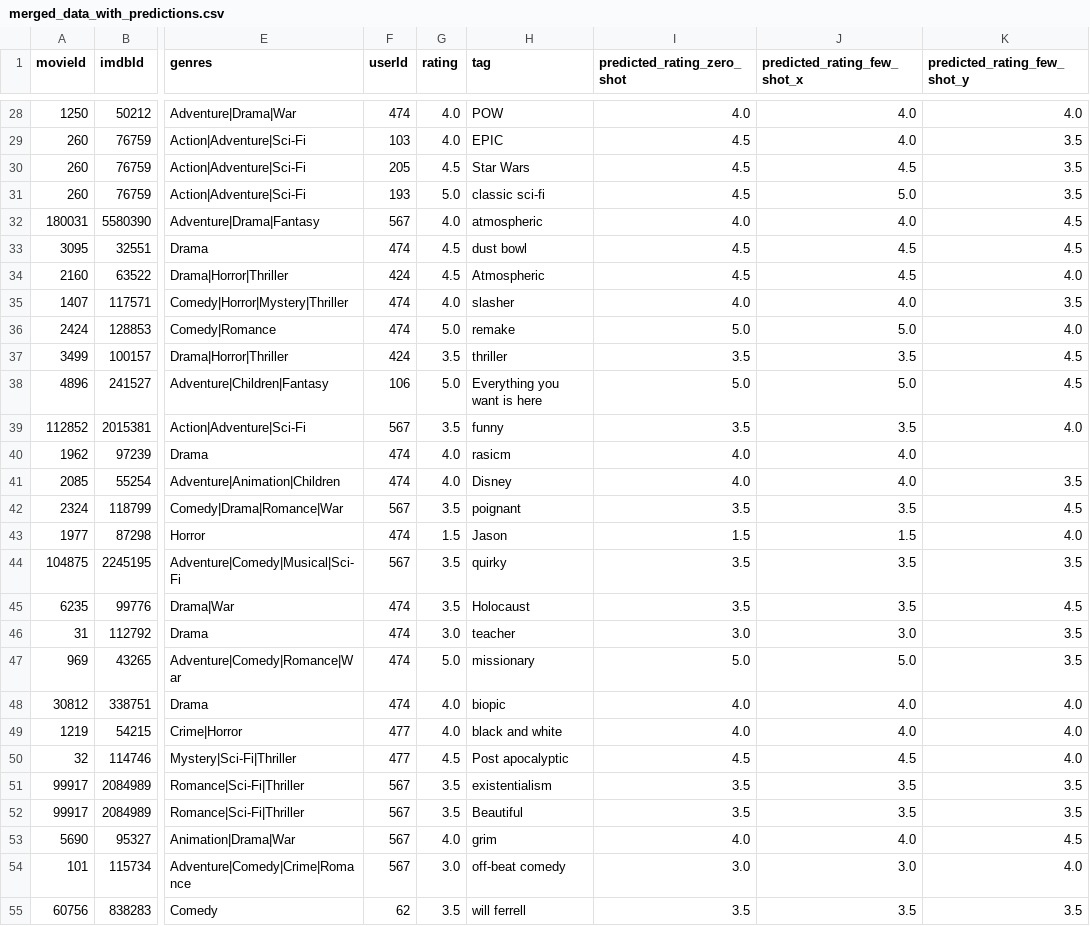
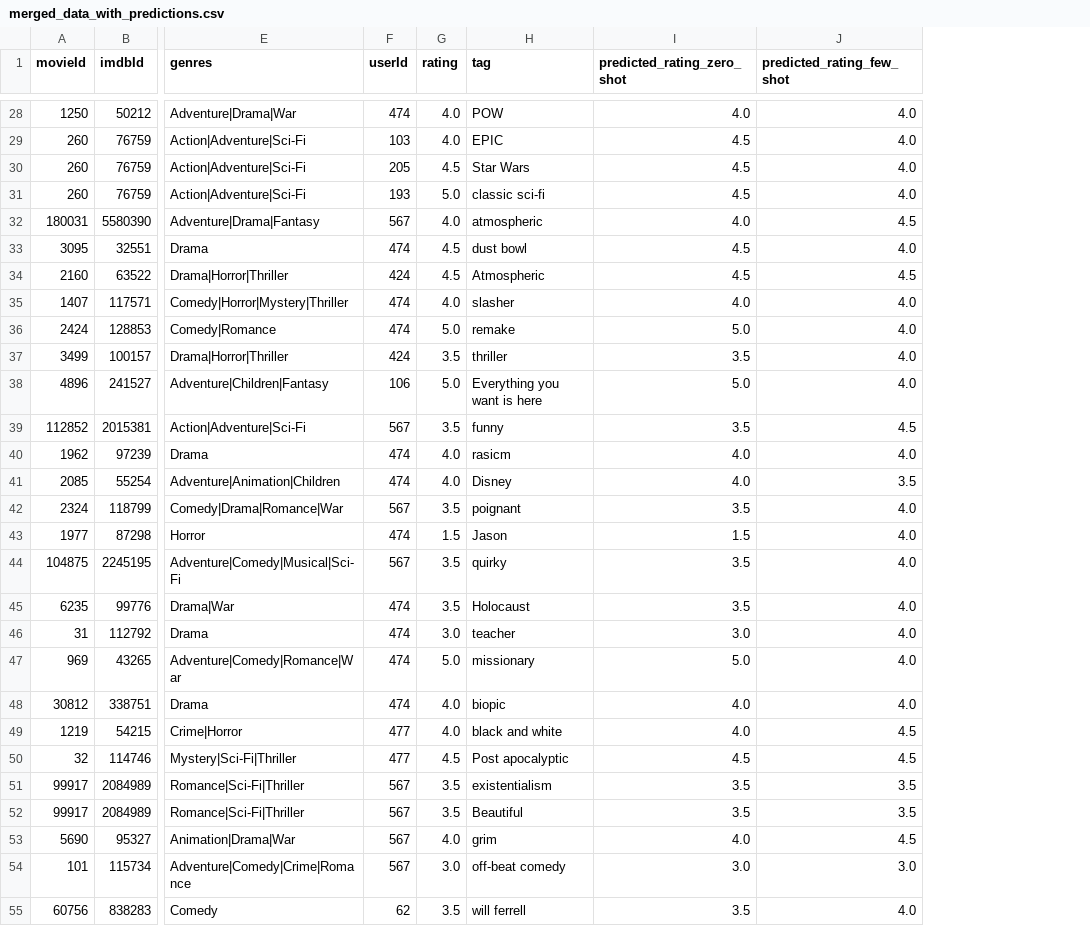
Before and after one commit to tnathu-ai/recommender-system-openAI, a CSV file: rec-sys/data/ml-latest-small/merged_data_with_predictions.csv, drawn as a sheet; only a part is shown, gaps mark what is left out; removed rows and columns are numbered as before the commit, all else as after; the diff covers the shown part only; the diff names each change by its address in the sheet, - before the commit and + after, or states it on an @@ line.

```diff
--- a/rec-sys/data/ml-latest-small/merged_data_with_predictions.csv
+++ b/rec-sys/data/ml-latest-small/merged_data_with_predictions.csv
-column J (predicted_rating_few_shot_x), rows 28-55: 4.0 | 4.0 | 4.5 | 5.0 | 4.0 | 4.5 | 4.5 | 4.0 | 5.0 | 3.5 | 5.0 | 3.5 | 4.0 | 4.0 | 3.5 | 1.5 | 3.5 | 3.5 | 3.0 | 5.0 | 4.0 | 4.0 | 4.5 | 3.5 | 3.5 | 4.0 | 3.0 | 3.5
-J1: predicted_rating_few_shot_y
+J1: predicted_rating_few_shot
-J29:J31 (predicted_rating_few_shot): 3.5
+J29:J31 (predicted_rating_few_shot): 4.0
-J33 (predicted_rating_few_shot): 4.5
+J33 (predicted_rating_few_shot): 4.0
-J34 (predicted_rating_few_shot): 4.0
+J34 (predicted_rating_few_shot): 4.5
-J35 (predicted_rating_few_shot): 3.5
+J35 (predicted_rating_few_shot): 4.0
-J37:J38 (predicted_rating_few_shot): 4.5
+J37:J38 (predicted_rating_few_shot): 4.0
-J39 (predicted_rating_few_shot): 4.0
+J39 (predicted_rating_few_shot): 4.5
-J40 (predicted_rating_few_shot): (empty)
+J40 (predicted_rating_few_shot): 4.0
-J42 (predicted_rating_few_shot): 4.5
+J42 (predicted_rating_few_shot): 4.0
-J44 (predicted_rating_few_shot): 3.5
+J44 (predicted_rating_few_shot): 4.0
-J45 (predicted_rating_few_shot): 4.5
+J45 (predicted_rating_few_shot): 4.0
-J46:J47 (predicted_rating_few_shot): 3.5
+J46:J47 (predicted_rating_few_shot): 4.0
-J49:J50 (predicted_rating_few_shot): 4.0
+J49:J50 (predicted_rating_few_shot): 4.5
-J54 (predicted_rating_few_shot): 4.0
+J54 (predicted_rating_few_shot): 3.0
-J55 (predicted_rating_few_shot): 3.5
+J55 (predicted_rating_few_shot): 4.0
```
Also changed, not shown: 41 edited cells elsewhere in this file, 5 other files.
